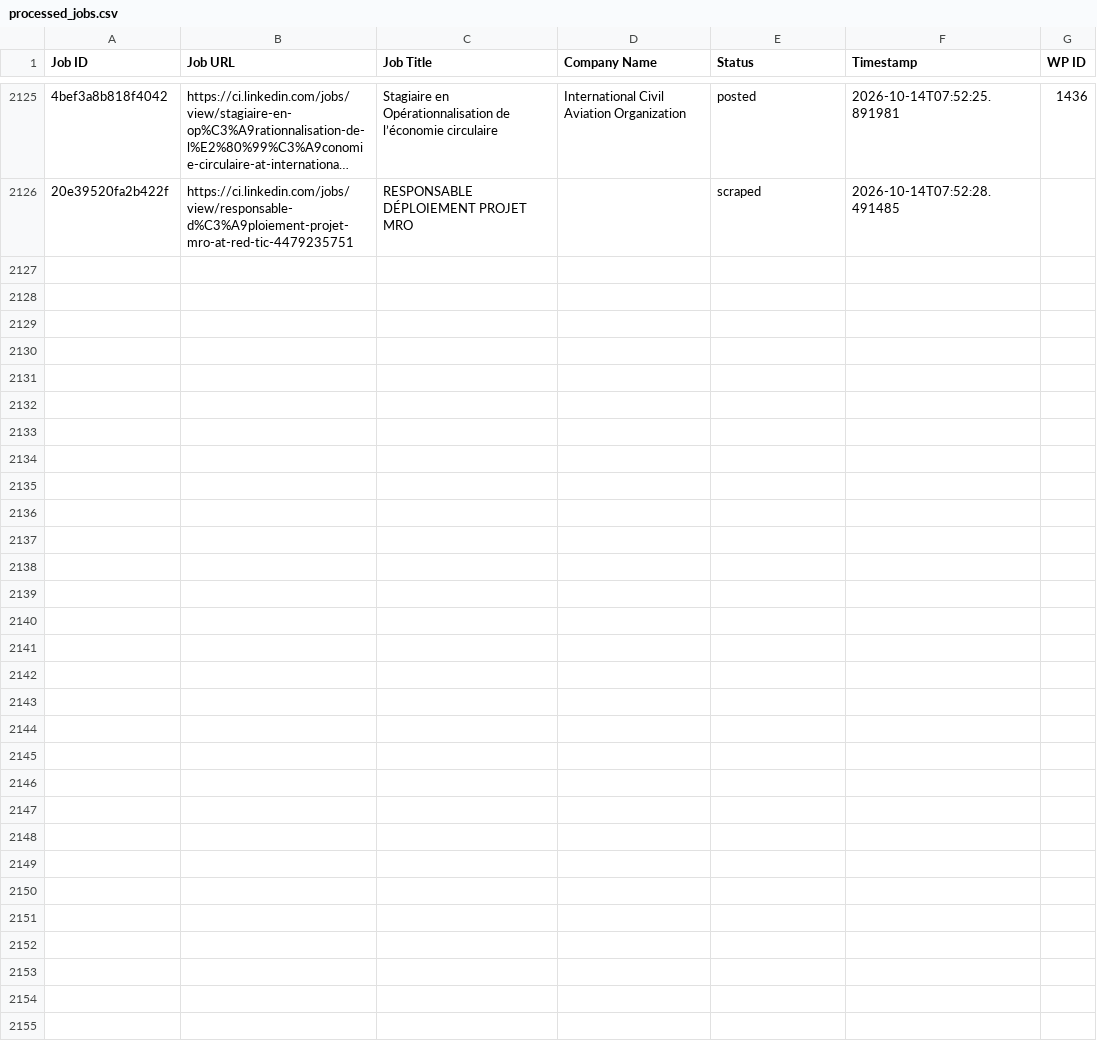
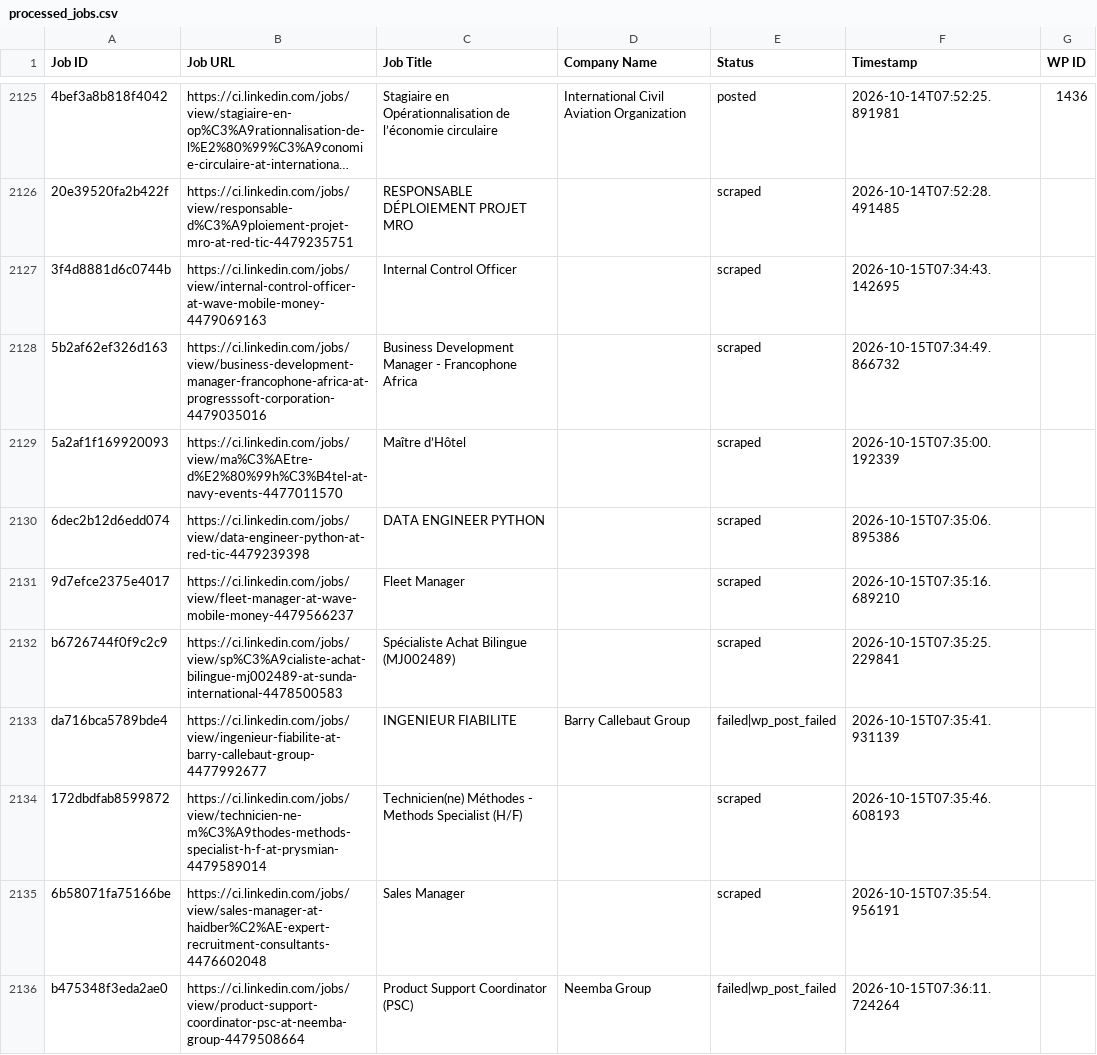
Before and after one commit to mimusdesign/ci, a CSV file: processed_jobs.csv, drawn as a sheet; only a part is shown, gaps mark what is left out; long unchanged cells end in …; the diff covers the shown part only; the diff names each change by its address in the sheet, - before the commit and + after, or states it on an @@ line.

```diff
--- a/processed_jobs.csv
+++ b/processed_jobs.csv
+row 2127: 3f4d8881d6c0744b | https://ci.linkedin.com/jobs/view/internal-control-officer-at-wave-mobile-money-4479069163 | Internal Control Officer |  | scraped | 2026-10-15T07:34:43.142695
+row 2128: 5b2af62ef326d163 | https://ci.linkedin.com/jobs/view/business-development-manager-francophone-africa-at-progresssoft-corporation-4479035016 | Business Development Manager - Francophone Africa |  | scraped | 2026-10-15T07:34:49.866732
+row 2129: 5a2af1f169920093 | https://ci.linkedin.com/jobs/view/ma%C3%AEtre-d%E2%80%99h%C3%B4tel-at-navy-events-4477011570 | Maître d’Hôtel |  | scraped | 2026-10-15T07:35:00.192339
+row 2130: 6dec2b12d6edd074 | https://ci.linkedin.com/jobs/view/data-engineer-python-at-red-tic-4479239398 | DATA ENGINEER PYTHON |  | scraped | 2026-10-15T07:35:06.895386
+row 2131: 9d7efce2375e4017 | https://ci.linkedin.com/jobs/view/fleet-manager-at-wave-mobile-money-4479566237 | Fleet Manager |  | scraped | 2026-10-15T07:35:16.689210
+row 2132: b6726744f0f9c2c9 | https://ci.linkedin.com/jobs/view/sp%C3%A9cialiste-achat-bilingue-mj002489-at-sunda-international-4478500583 | Spécialiste Achat Bilingue (MJ002489) |  | scraped | 2026-10-15T07:35:25.229841
+row 2133: da716bca5789bde4 | https://ci.linkedin.com/jobs/view/ingenieur-fiabilite-at-barry-callebaut-group-4477992677 | INGENIEUR FIABILITE | Barry Callebaut Group | failed|wp_post_failed | 2026-10-15T07:35:41.931139
+row 2134: 172dbdfab8599872 | https://ci.linkedin.com/jobs/view/technicien-ne-m%C3%A9thodes-methods-specialist-h-f-at-prysmian-4479589014 | Technicien(ne) Méthodes - Methods Specialist (H/F) |  | scraped | 2026-10-15T07:35:46.608193
+row 2135: 6b58071fa75166be | https://ci.linkedin.com/jobs/view/sales-manager-at-haidber%C2%AE-expert-recruitment-consultants-4476602048 | Sales Manager |  | scraped | 2026-10-15T07:35:54.956191
+row 2136: b475348f3eda2ae0 | https://ci.linkedin.com/jobs/view/product-support-coordinator-psc-at-neemba-group-4479508664 | Product Support Coordinator (PSC) | Neemba Group | failed|wp_post_failed | 2026-10-15T07:36:11.724264
```
Also changed, not shown: 19 added rows elsewhere in this file.
